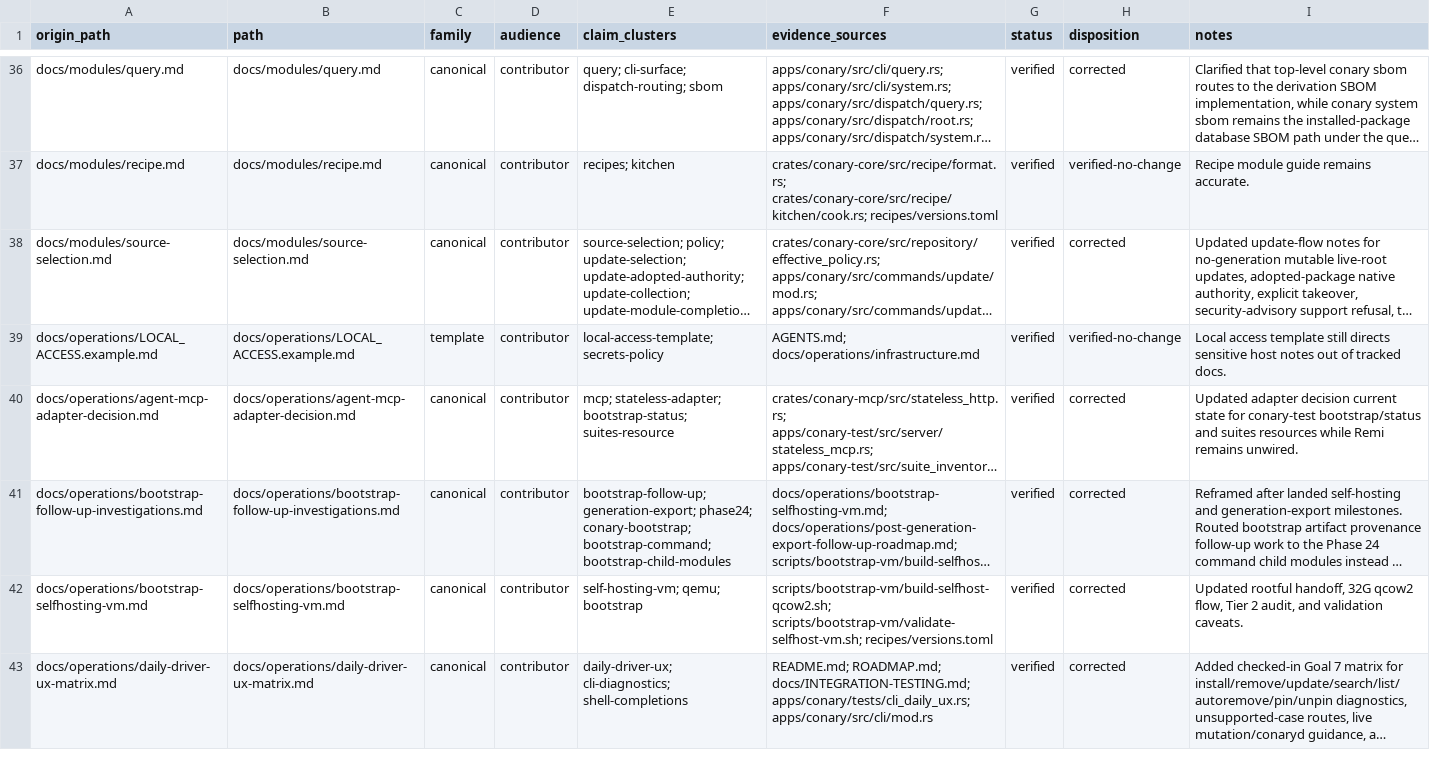
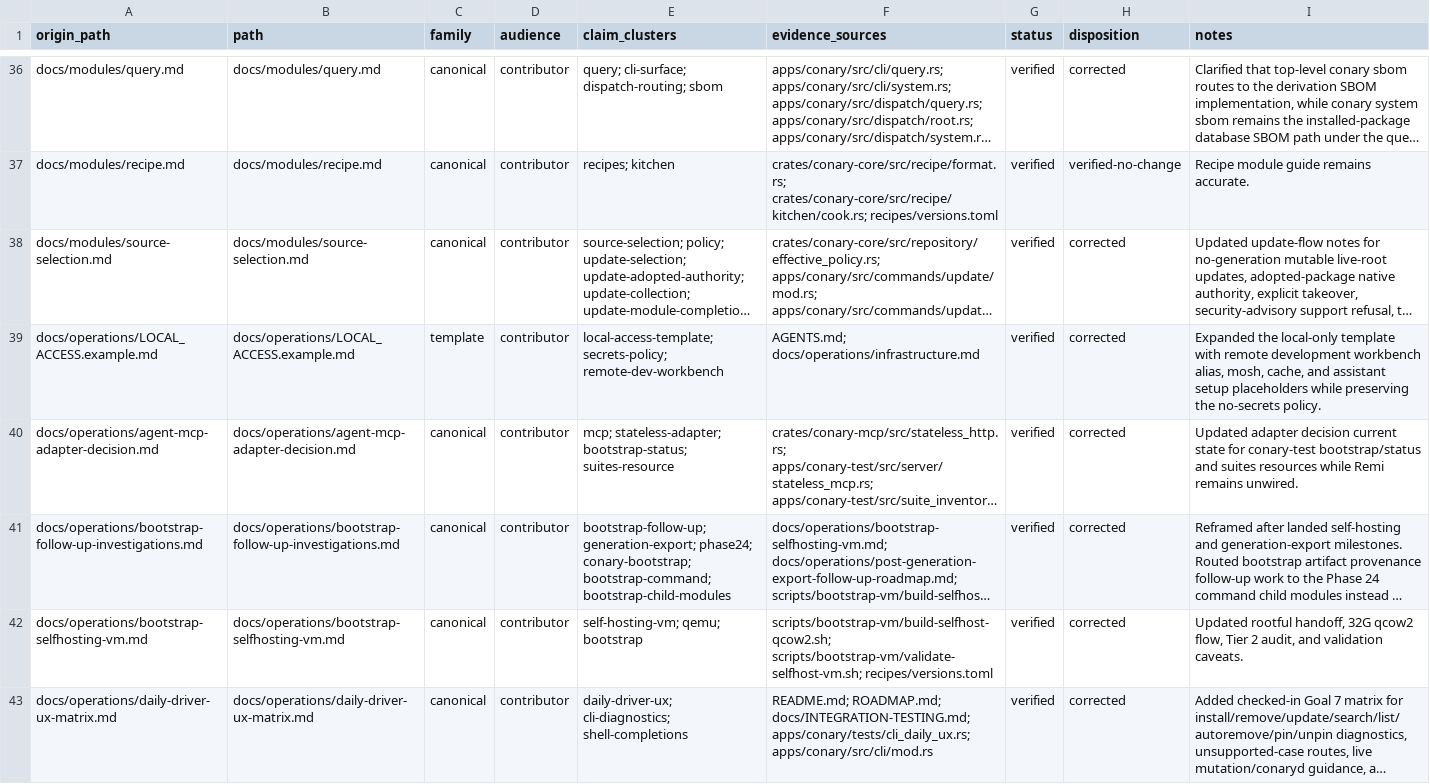
Before and after one commit to ConaryLabs/Conary, a TSV file: docs/superpowers/documentation-accuracy-audit-ledger.tsv, drawn as a sheet; only a part is shown, gaps mark what is left out; long unchanged cells end in …; the diff covers the shown part only; the diff names each change by its address in the sheet, - before the commit and + after, or states it on an @@ line.

Commit message:
docs: document Remi dev workbench

```diff
--- a/docs/superpowers/documentation-accuracy-audit-ledger.tsv
+++ b/docs/superpowers/documentation-accuracy-audit-ledger.tsv
-E39 (claim_clusters): local-access-template; secrets-policy
+E39 (claim_clusters): local-access-template; secrets-policy; remote-dev-workbench
-H39 (disposition): verified-no-change
+H39 (disposition): corrected
-I39 (notes): Local access template still directs sensitive host notes out of tracked docs.
+I39 (notes): Expanded the local-only template with remote development workbench alias, mosh, cache, and assistant setup placeholders while preserving the no-secrets policy.
```
Also changed, not shown: 3 edited cells elsewhere in this file, 2 other files.
